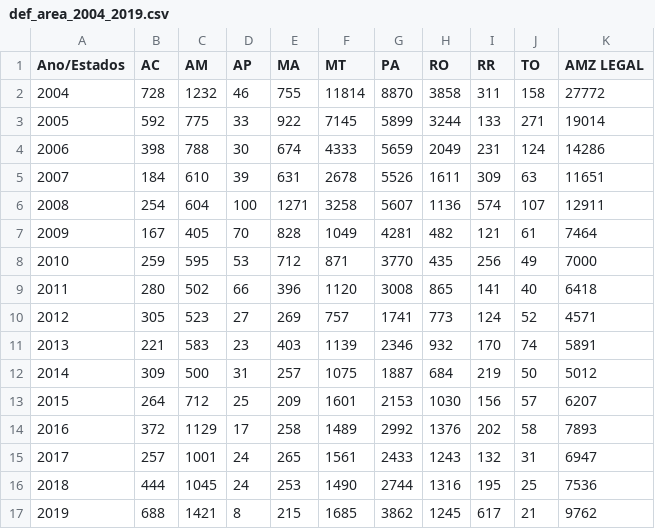
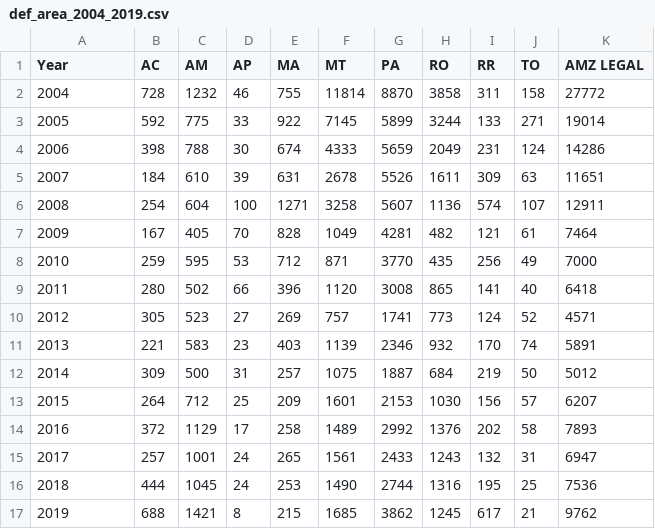
Before and after one commit to yweng530/data-viz, a CSV file: def_area_2004_2019.csv, drawn as a sheet.

Commit message:
Update def_area_2004_2019.csv

```diff
--- a/def_area_2004_2019.csv
+++ b/def_area_2004_2019.csv
@@ -1,2 +1,2 @@
-Ano/Estados,AC,AM,AP,MA,MT,PA,RO,RR,TO,AMZ LEGAL
+Year,AC,AM,AP,MA,MT,PA,RO,RR,TO,AMZ LEGAL
 2004,728,1232,46,755,11814,8870,3858,311,158,27772
```
